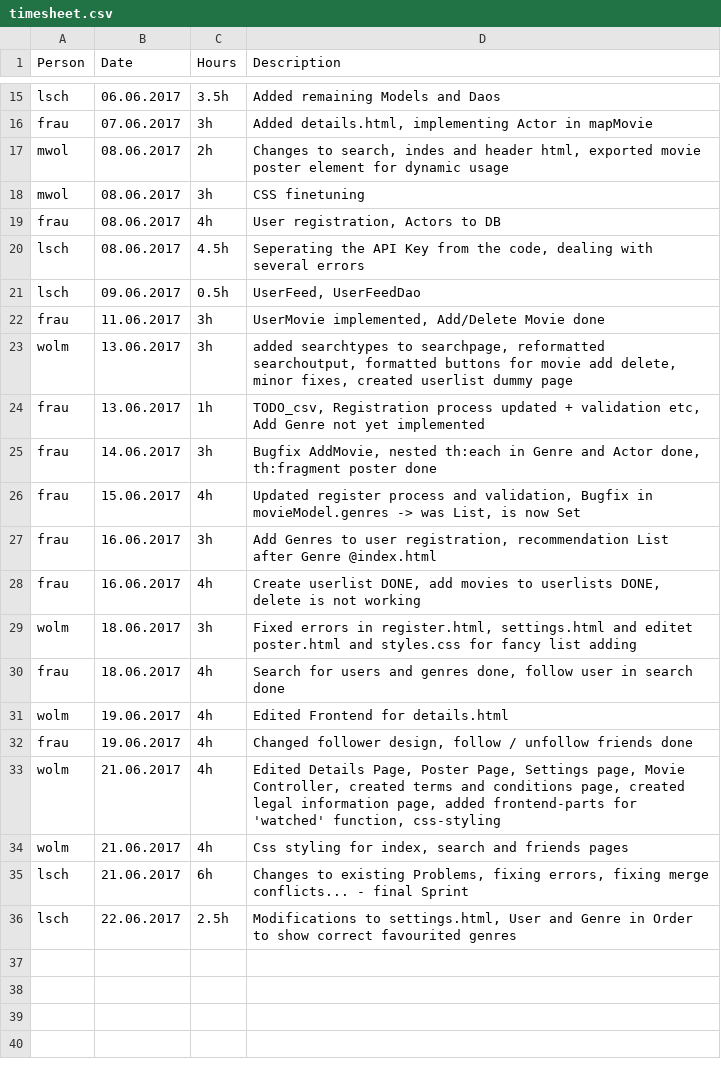
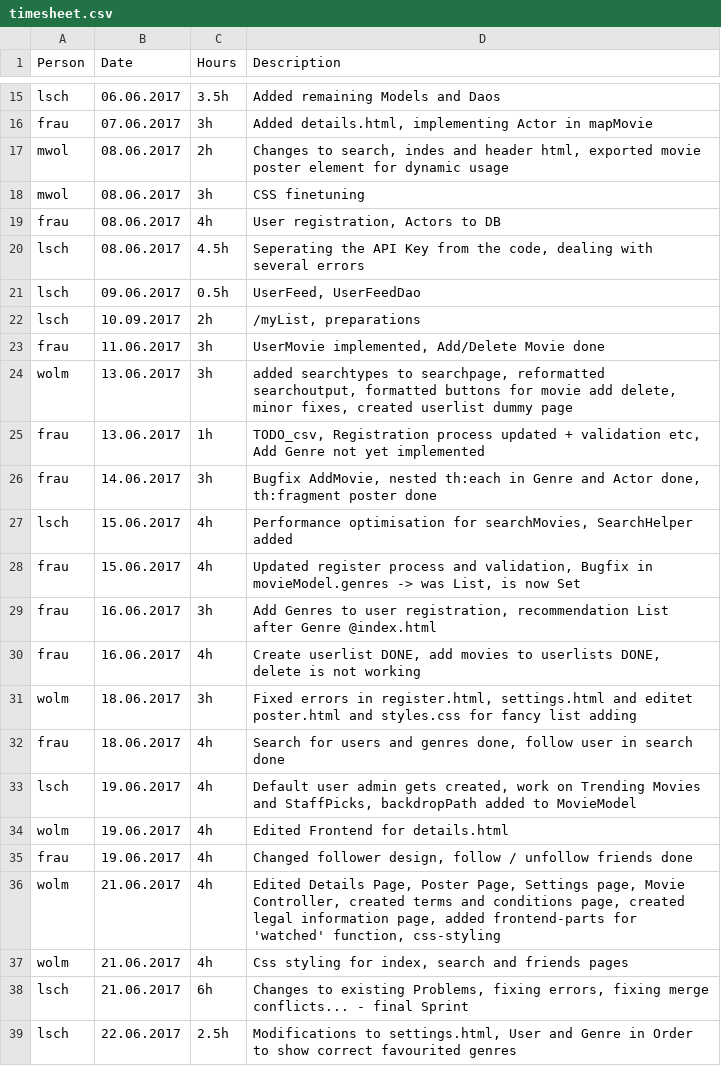
Before and after one commit to MrOrange1992/oreely, a CSV file: timesheet.csv, drawn as a sheet; only a part is shown, gaps mark what is left out.

Commit message:
Update timesheet.csv

```diff
--- a/timesheet.csv
+++ b/timesheet.csv
@@ -21,2 +21,3 @@ lsch,08.06.2017,4.5h,"Seperating the API Key from the code, dealing with several
 lsch,09.06.2017,0.5h,"UserFeed, UserFeedDao"
+lsch,10.09.2017,2h,"/myList, preparations"
 frau,11.06.2017,3h,"UserMovie implemented, Add/Delete Movie done"
@@ -25,2 +26,3 @@ frau,13.06.2017,1h,"TODO_csv, Registration process updated + validation etc, Add
 frau,14.06.2017,3h,"Bugfix AddMovie, nested th:each in Genre and Actor done, th:fragment poster done"
+lsch,15.06.2017,4h,"Performance optimisation for searchMovies, SearchHelper added"
 frau,15.06.2017,4h,"Updated register process and validation, Bugfix in movieModel.genres -> was List, is now Set"
@@ -30,2 +32,3 @@ wolm,18.06.2017,3h,"Fixed errors in register.html, settings.html and editet post
 frau,18.06.2017,4h,"Search for users and genres done, follow user in search done"
+lsch,19.06.2017,4h,"Default user admin gets created, work on Trending Movies and StaffPicks, backdropPath added to MovieModel"
 wolm,19.06.2017,4h,"Edited Frontend for details.html"
```
